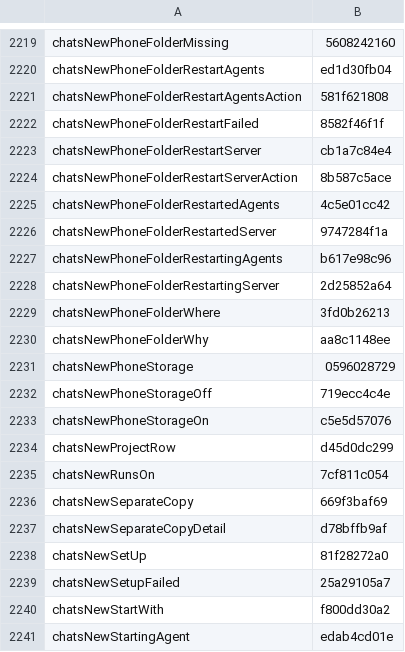
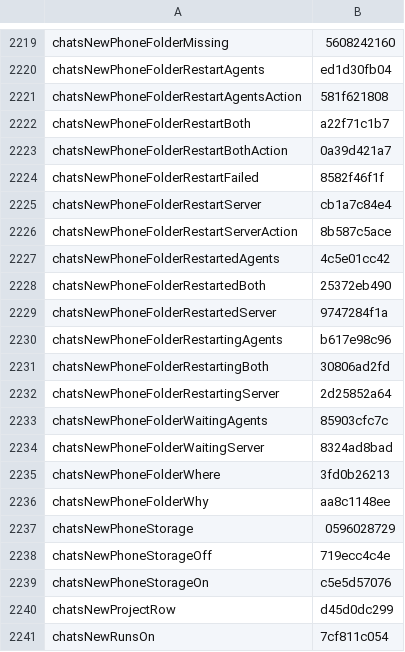
Before and after one commit to Eslamasabry/opencode-mobile-next, a TSV file: native/tools/strings/translation-state/ar.tsv, drawn as a sheet; only a part is shown, gaps mark what is left out; the shorter side is filled out with more unchanged rows.

```diff
--- a/native/tools/strings/translation-state/ar.tsv
+++ b/native/tools/strings/translation-state/ar.tsv
@@ -2221,2 +2221,4 @@ chatsNewPhoneFolderRestartAgents	ed1d30fb04
 chatsNewPhoneFolderRestartAgentsAction	581f621808
+chatsNewPhoneFolderRestartBoth	a22f71c1b7
+chatsNewPhoneFolderRestartBothAction	0a39d421a7
 chatsNewPhoneFolderRestartFailed	8582f46f1f
@@ -2225,5 +2227,9 @@ chatsNewPhoneFolderRestartServerAction	8b587c5ace
 chatsNewPhoneFolderRestartedAgents	4c5e01cc42
+chatsNewPhoneFolderRestartedBoth	25372eb490
 chatsNewPhoneFolderRestartedServer	9747284f1a
 chatsNewPhoneFolderRestartingAgents	b617e98c96
+chatsNewPhoneFolderRestartingBoth	30806ad2fd
 chatsNewPhoneFolderRestartingServer	2d25852a64
+chatsNewPhoneFolderWaitingAgents	85903cfc7c
+chatsNewPhoneFolderWaitingServer	8324ad8bad
 chatsNewPhoneFolderWhere	3fd0b26213
```
Also changed, not shown: native/tools/strings/translation-state/es.tsv, native/tools/strings/translation-state/fr.tsv, 11 other files.
